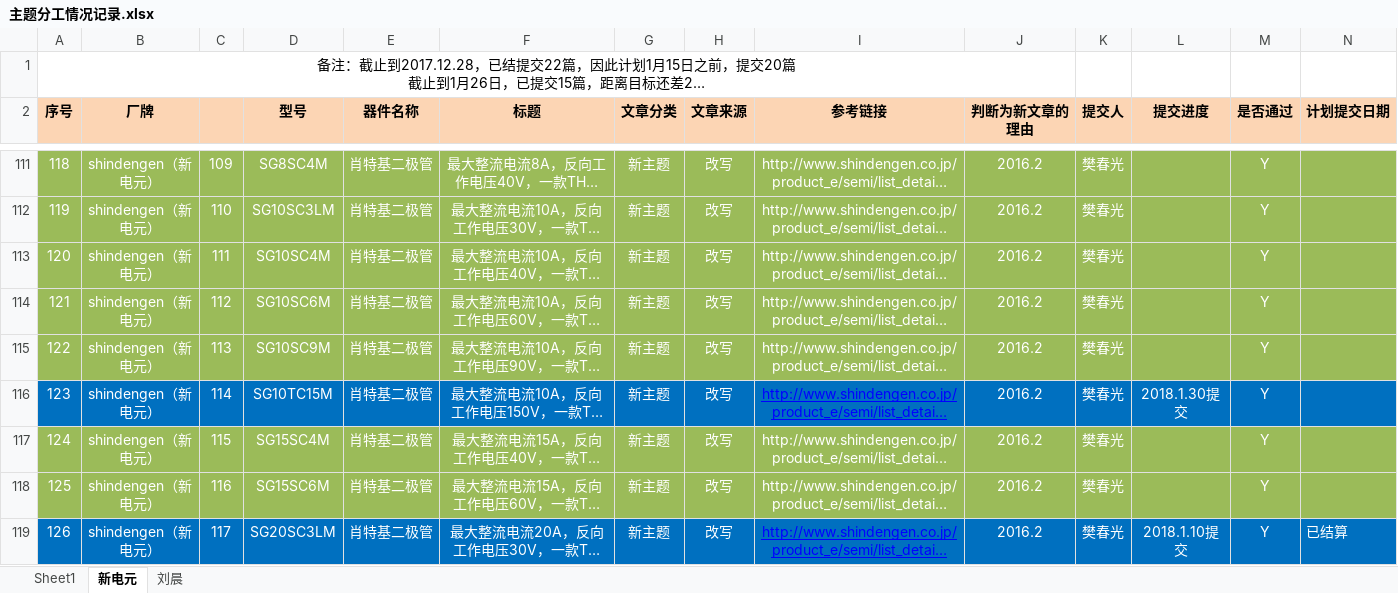
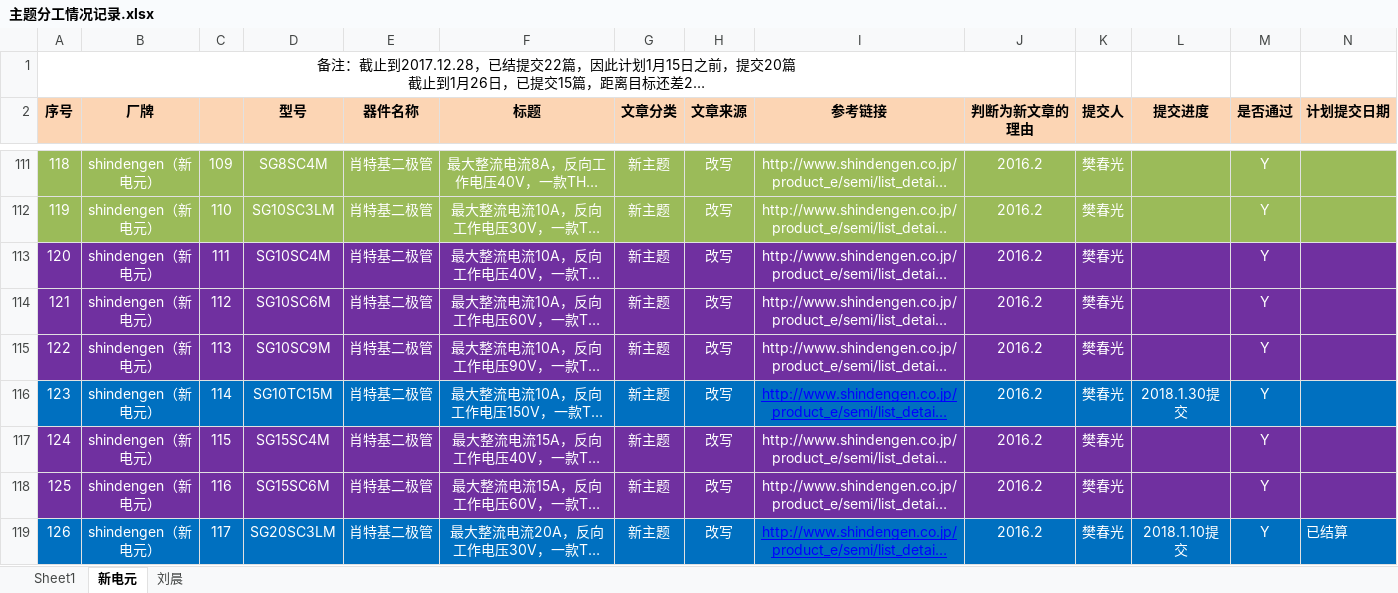
Before and after one commit to chunguangCG/shiqiang, an Excel workbook: 主题分工情况记录.xlsx, sheet 新电元, drawn as a sheet; only a part is shown, gaps mark what is left out; long unchanged cells end in …; values as stored, in another font and other column widths than the file's, no borders; the diff covers the shown part only; the diff names each change by its address in the sheet, - before the commit and + after, or states it on an @@ line.

Commit message:
office

```diff
--- a/主题分工情况记录.xlsx (sheet 新电元)
+++ b/主题分工情况记录.xlsx (sheet 新电元)
-A113:N115 fill: #9BBB59
+A113:N115 fill: #7030A0
-A117:N118 fill: #9BBB59
+A117:N118 fill: #7030A0
```
Also changed, not shown: cell formats elsewhere in this sheet.
